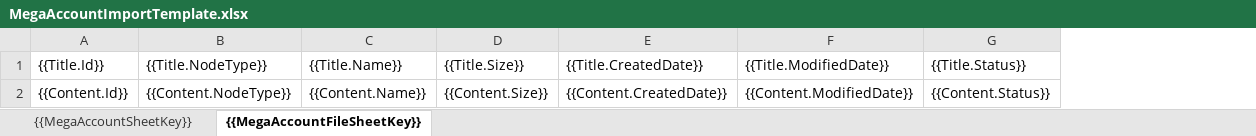
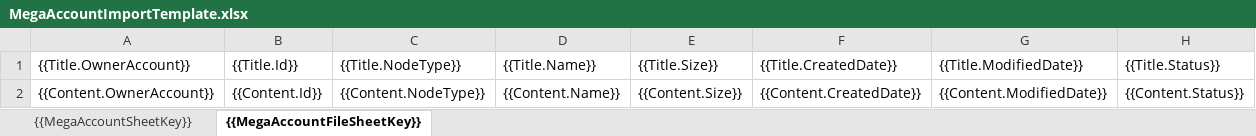
Before and after one commit to Albie-Dev/ManageMegaAccount, an Excel workbook: src/MicroServices/MMA.Service/Templates/Excel/MegaAccountImportTemplate.xlsx, sheet {{MegaAccountFileSheetKey}}, drawn as a sheet; values as stored, in another font and other column widths than the file's, no borders; the diff names each change by its address in the sheet, - before the commit and + after, or states it on an @@ line.

Commit message:
Import Excel với nhiều Sheet

```diff
--- a/src/MicroServices/MMA.Service/Templates/Excel/MegaAccountImportTemplate.xlsx (sheet {{MegaAccountFileSheetKey}})
+++ b/src/MicroServices/MMA.Service/Templates/Excel/MegaAccountImportTemplate.xlsx (sheet {{MegaAccountFileSheetKey}})
+column A ({{Title.OwnerAccount}}), row 2: {{Content.OwnerAccount}}
```
Also changed, not shown: 11 other files.
